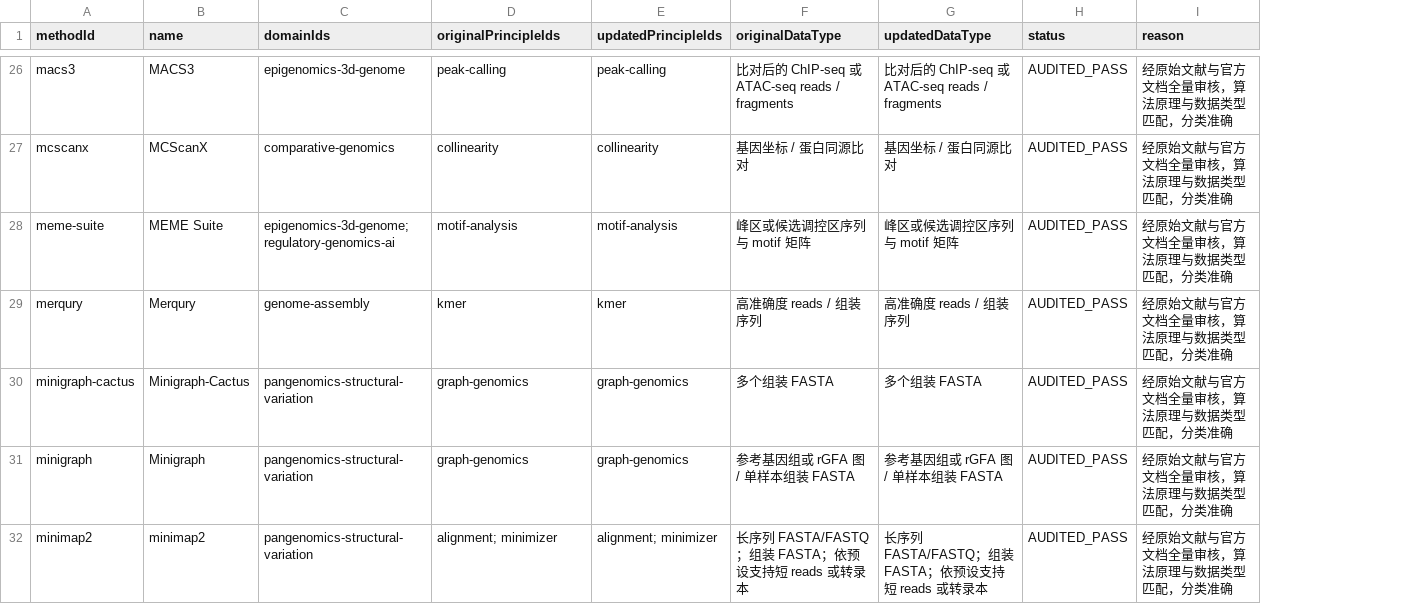
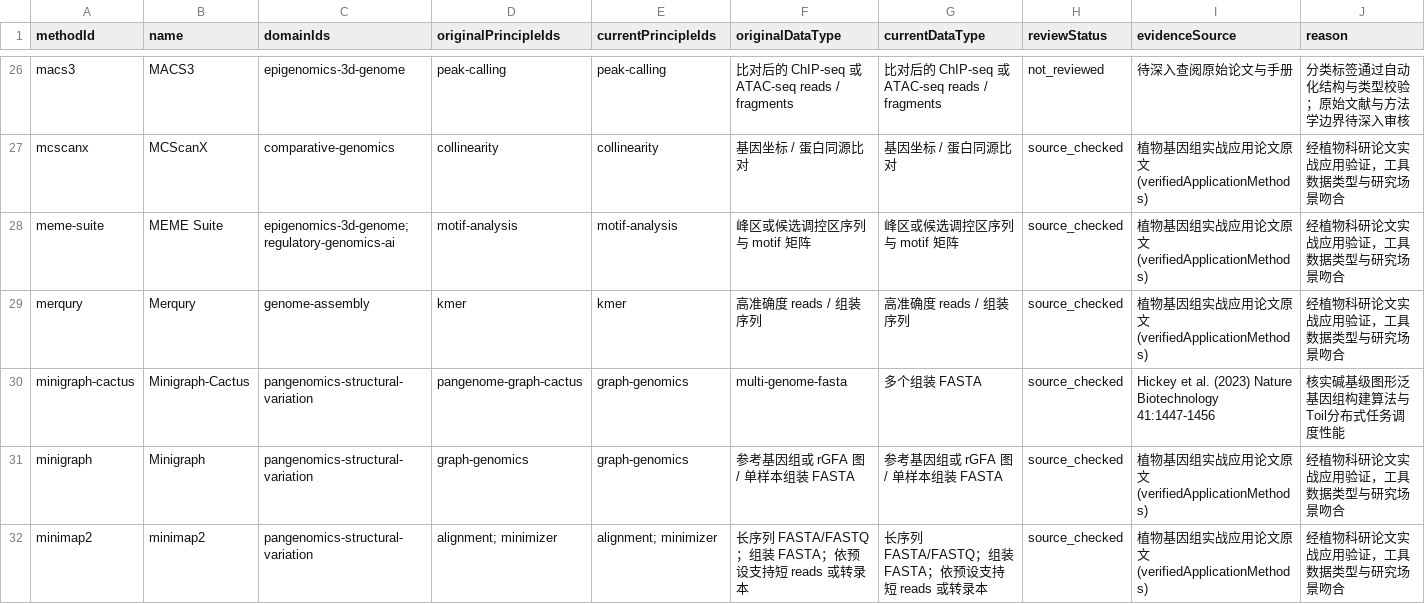
Before and after one commit to hao1006sy-source/phytomethods, a CSV file: outputs/scientific-content-review-v2/taxonomy-review.csv, drawn as a sheet; only a part is shown, gaps mark what is left out; removed rows and columns are numbered as before the commit, all else as after; the diff covers the shown part only; the diff names each change by its address in the sheet, - before the commit and + after, or states it on an @@ line.

Commit message:
fix: Scientific Content Review V2.1.1 科研审核真实性与证据完整性紧急整改

```diff
--- a/outputs/scientific-content-review-v2/taxonomy-review.csv
+++ b/outputs/scientific-content-review-v2/taxonomy-review.csv
-column H (status), rows 26-32: all AUDITED_PASS
+column H (reviewStatus), rows 26-32: not_reviewed | source_checked | source_checked | source_checked | source_checked | source_checked | source_checked
+column I (evidenceSource), rows 26-32: 待深入查阅原始论文与手册 | 植物基因组实战应用论文原文 (verifiedApplicationMethods) | 植物基因组实战应用论文原文 (verifiedApplicationMethods) | 植物基因组实战应用论文原文 (verifiedApplicationMethods) | Hickey et al. (2023) Nature Biotechnology 41:1447-1456 | 植物基因组实战应用论文原文 (verifiedApplicationMethods) | 植物基因组实战应用论文原文 (verifiedApplicationMethods)
-E1: updatedPrincipleIds
+E1: currentPrincipleIds
-G1: updatedDataType
+G1: currentDataType
-J26 (reason): 经原始文献与官方文档全量审核，算法原理与数据类型匹配，分类准确
+J26 (reason): 分类标签通过自动化结构与类型校验；原始文献与方法学边界待深入审核
-J27:J29 (reason): 经原始文献与官方文档全量审核，算法原理与数据类型匹配，分类准确
+J27:J29 (reason): 经植物科研论文实战应用验证，工具数据类型与研究场景吻合
-D30 (originalPrincipleIds): graph-genomics
+D30 (originalPrincipleIds): pangenome-graph-cactus
-F30 (originalDataType): 多个组装 FASTA
+F30 (originalDataType): multi-genome-fasta
-J30 (reason): 经原始文献与官方文档全量审核，算法原理与数据类型匹配，分类准确
+J30 (reason): 核实碱基级图形泛基因组构建算法与Toil分布式任务调度性能
-J31:J32 (reason): 经原始文献与官方文档全量审核，算法原理与数据类型匹配，分类准确
+J31:J32 (reason): 经植物科研论文实战应用验证，工具数据类型与研究场景吻合
```
Also changed, not shown: 77 edited cells elsewhere in this file, outputs/scientific-content-review-v2/compute-evidence-review.csv, outputs/scientific-content-review-v2/cross-page-consistency-review.csv, 22 other files.
